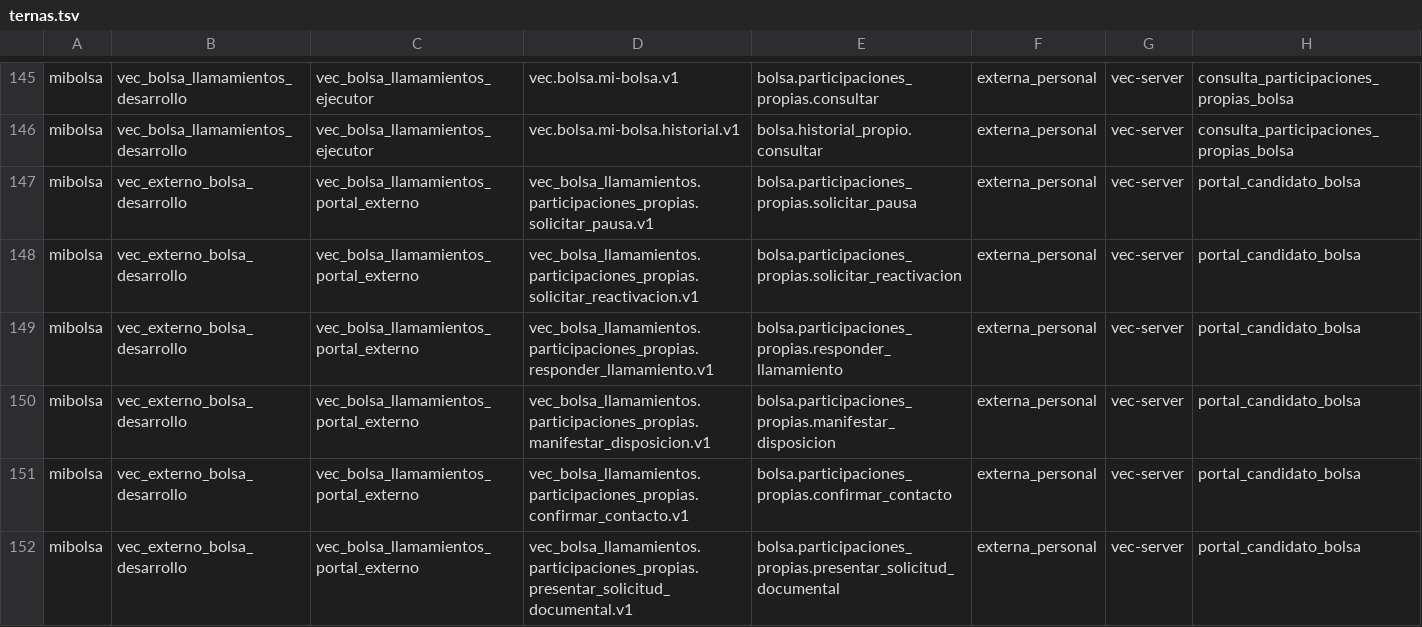
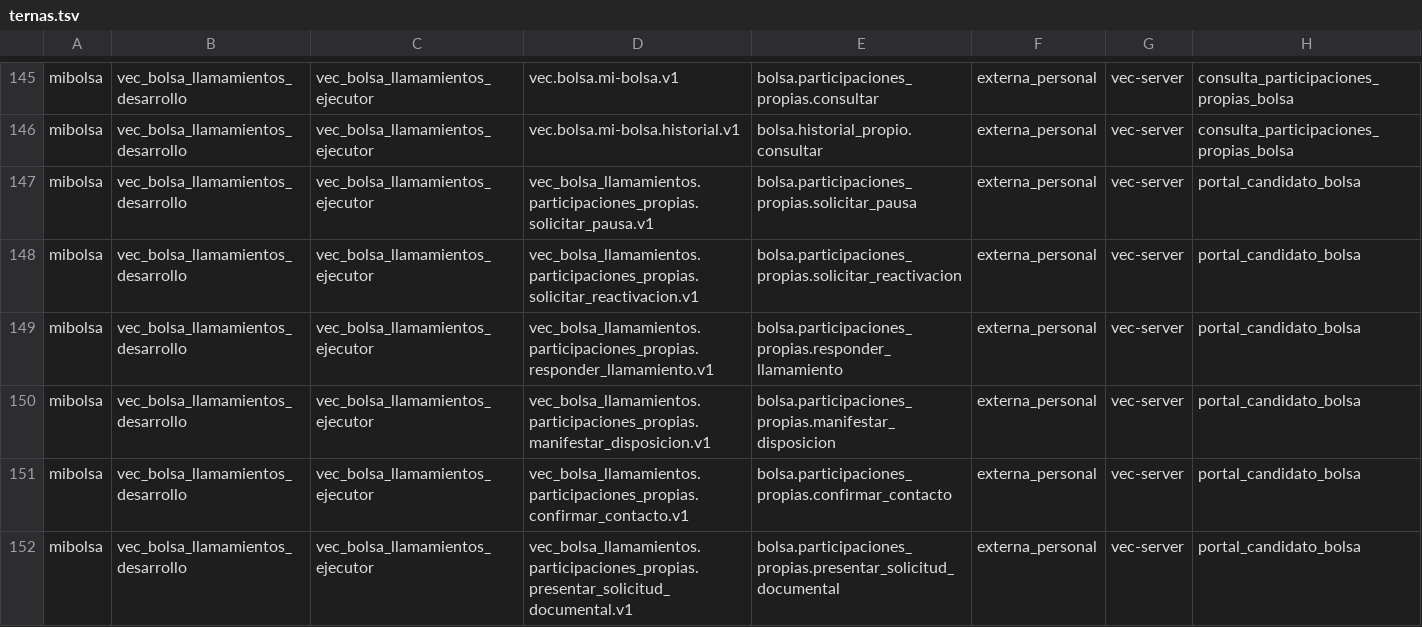
Before and after one commit to aavidad/VEC_Diputacion_app, a TSV file: deploy/principal/origen_consumos_ad172/ternas.tsv, drawn as a sheet; only a part is shown, gaps mark what is left out.

Commit message:
Ajustar Mi Bolsa al LOGIN integrado de Bolsa

```diff
--- a/deploy/principal/origen_consumos_ad172/ternas.tsv
+++ b/deploy/principal/origen_consumos_ad172/ternas.tsv
@@ -146,7 +146,7 @@ mibolsa	vec_bolsa_llamamientos_desarrollo	vec_bolsa_llamamientos_ejecutor	vec.bo
 mibolsa	vec_bolsa_llamamientos_desarrollo	vec_bolsa_llamamientos_ejecutor	vec.bolsa.mi-bolsa.historial.v1	bolsa.historial_propio.consultar	externa_personal	vec-server	consulta_participaciones_propias_bolsa
-mibolsa	vec_externo_bolsa_desarrollo	vec_bolsa_llamamientos_portal_externo	vec_bolsa_llamamientos.participaciones_propias.solicitar_pausa.v1	bolsa.participaciones_propias.solicitar_pausa	externa_personal	vec-server	portal_candidato_bolsa
-mibolsa	vec_externo_bolsa_desarrollo	vec_bolsa_llamamientos_portal_externo	vec_bolsa_llamamientos.participaciones_propias.solicitar_reactivacion.v1	bolsa.participaciones_propias.solicitar_reactivacion	externa_personal	vec-server	portal_candidato_bolsa
-mibolsa	vec_externo_bolsa_desarrollo	vec_bolsa_llamamientos_portal_externo	vec_bolsa_llamamientos.participaciones_propias.responder_llamamiento.v1	bolsa.participaciones_propias.responder_llamamiento	externa_personal	vec-server	portal_candidato_bolsa
-mibolsa	vec_externo_bolsa_desarrollo	vec_bolsa_llamamientos_portal_externo	vec_bolsa_llamamientos.participaciones_propias.manifestar_disposicion.v1	bolsa.participaciones_propias.manifestar_disposicion	externa_personal	vec-server	portal_candidato_bolsa
-mibolsa	vec_externo_bolsa_desarrollo	vec_bolsa_llamamientos_portal_externo	vec_bolsa_llamamientos.participaciones_propias.confirmar_contacto.v1	bolsa.participaciones_propias.confirmar_contacto	externa_personal	vec-server	portal_candidato_bolsa
-mibolsa	vec_externo_bolsa_desarrollo	vec_bolsa_llamamientos_portal_externo	vec_bolsa_llamamientos.participaciones_propias.presentar_solicitud_documental.v1	bolsa.participaciones_propias.presentar_solicitud_documental	externa_personal	vec-server	portal_candidato_bolsa
+mibolsa	vec_bolsa_llamamientos_desarrollo	vec_bolsa_llamamientos_ejecutor	vec_bolsa_llamamientos.participaciones_propias.solicitar_pausa.v1	bolsa.participaciones_propias.solicitar_pausa	externa_personal	vec-server	portal_candidato_bolsa
+mibolsa	vec_bolsa_llamamientos_desarrollo	vec_bolsa_llamamientos_ejecutor	vec_bolsa_llamamientos.participaciones_propias.solicitar_reactivacion.v1	bolsa.participaciones_propias.solicitar_reactivacion	externa_personal	vec-server	portal_candidato_bolsa
+mibolsa	vec_bolsa_llamamientos_desarrollo	vec_bolsa_llamamientos_ejecutor	vec_bolsa_llamamientos.participaciones_propias.responder_llamamiento.v1	bolsa.participaciones_propias.responder_llamamiento	externa_personal	vec-server	portal_candidato_bolsa
+mibolsa	vec_bolsa_llamamientos_desarrollo	vec_bolsa_llamamientos_ejecutor	vec_bolsa_llamamientos.participaciones_propias.manifestar_disposicion.v1	bolsa.participaciones_propias.manifestar_disposicion	externa_personal	vec-server	portal_candidato_bolsa
+mibolsa	vec_bolsa_llamamientos_desarrollo	vec_bolsa_llamamientos_ejecutor	vec_bolsa_llamamientos.participaciones_propias.confirmar_contacto.v1	bolsa.participaciones_propias.confirmar_contacto	externa_personal	vec-server	portal_candidato_bolsa
+mibolsa	vec_bolsa_llamamientos_desarrollo	vec_bolsa_llamamientos_ejecutor	vec_bolsa_llamamientos.participaciones_propias.presentar_solicitud_documental.v1	bolsa.participaciones_propias.presentar_solicitud_documental	externa_personal	vec-server	portal_candidato_bolsa
```
Also changed, not shown: 2 other files.
